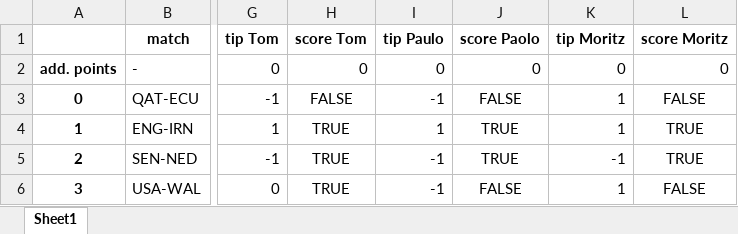
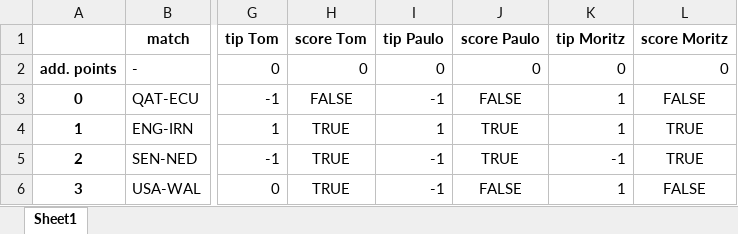
Before and after one commit to marcelcech/WorldCupBettings2022, an Excel workbook: backend/database.xlsx, sheet Sheet1, drawn as a sheet; only a part is shown, gaps mark what is left out; values as stored, in another font and other column widths than the file's, no borders; the diff names each change by its address in the sheet, - before the commit and + after, or states it on an @@ line.

```diff
--- a/backend/database.xlsx (sheet Sheet1)
+++ b/backend/database.xlsx (sheet Sheet1)
-J1: score Paolo
+J1: score Paulo
```
Also changed, not shown: 3 other files.
